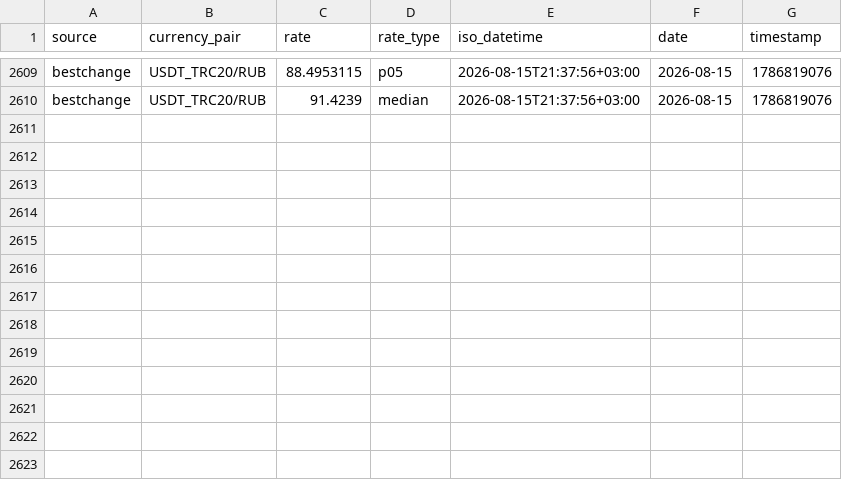
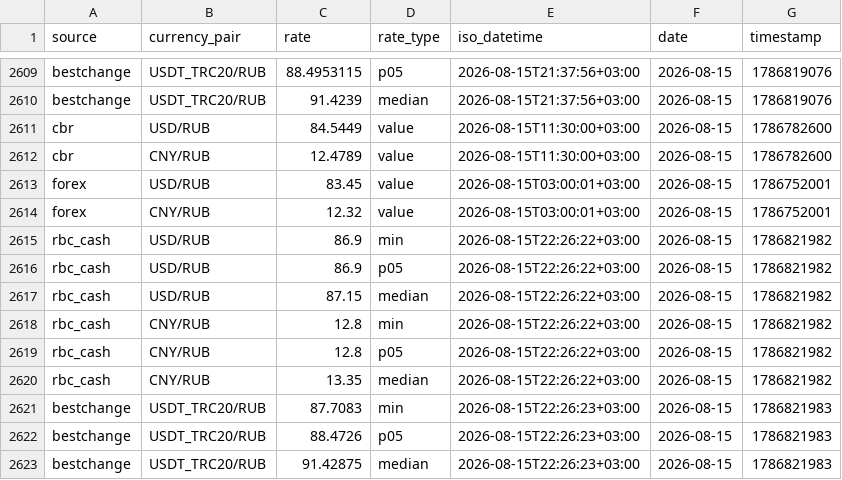
Before and after one commit to nerevar/currency-tracker, a CSV file: data/rates/2026-08.csv, drawn as a sheet; only a part is shown, gaps mark what is left out.

```diff
--- a/data/rates/2026-08.csv
+++ b/data/rates/2026-08.csv
@@ -2610 +2610,14 @@ bestchange,USDT_TRC20/RUB,88.4953115,p05,2026-08-15T21:37:56+03:00,2026-08-15,17
 bestchange,USDT_TRC20/RUB,91.4239,median,2026-08-15T21:37:56+03:00,2026-08-15,1786819076
+cbr,USD/RUB,84.5449,value,2026-08-15T11:30:00+03:00,2026-08-15,1786782600
+cbr,CNY/RUB,12.4789,value,2026-08-15T11:30:00+03:00,2026-08-15,1786782600
+forex,USD/RUB,83.45,value,2026-08-15T03:00:01+03:00,2026-08-15,1786752001
+forex,CNY/RUB,12.32,value,2026-08-15T03:00:01+03:00,2026-08-15,1786752001
+rbc_cash,USD/RUB,86.9,min,2026-08-15T22:26:22+03:00,2026-08-15,1786821982
+rbc_cash,USD/RUB,86.9,p05,2026-08-15T22:26:22+03:00,2026-08-15,1786821982
+rbc_cash,USD/RUB,87.15,median,2026-08-15T22:26:22+03:00,2026-08-15,1786821982
+rbc_cash,CNY/RUB,12.8,min,2026-08-15T22:26:22+03:00,2026-08-15,1786821982
+rbc_cash,CNY/RUB,12.8,p05,2026-08-15T22:26:22+03:00,2026-08-15,1786821982
+rbc_cash,CNY/RUB,13.35,median,2026-08-15T22:26:22+03:00,2026-08-15,1786821982
+bestchange,USDT_TRC20/RUB,87.7083,min,2026-08-15T22:26:23+03:00,2026-08-15,1786821983
+bestchange,USDT_TRC20/RUB,88.4726,p05,2026-08-15T22:26:23+03:00,2026-08-15,1786821983
+bestchange,USDT_TRC20/RUB,91.42875,median,2026-08-15T22:26:23+03:00,2026-08-15,1786821983
```
Also changed, not shown: 1 other file.
